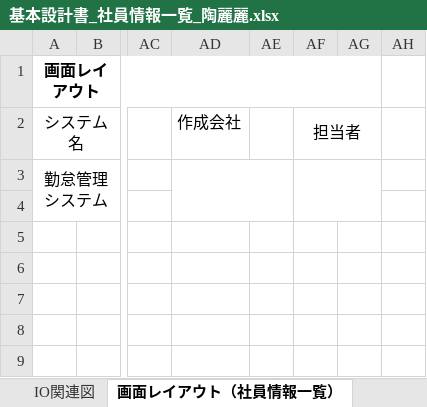
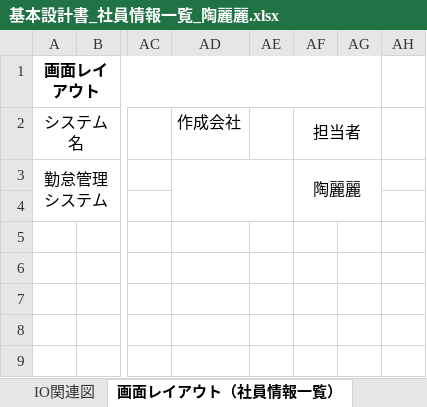
Before and after one commit to Takukun1114/202209-, an Excel workbook: 01_基本設計書/01_基本設計書/チーム1/基本設計書_社員情報一覧_陶麗麗.xlsx, sheet 画面レイアウト（社員情報一覧）, drawn as a sheet; only a part is shown, gaps mark what is left out; values as stored, in another font and other column widths than the file's, no borders; charts and pictures not drawn; the diff names each change by its address in the sheet, - before the commit and + after, or states it on an @@ line.

```diff
--- a/01_基本設計書/01_基本設計書/チーム1/基本設計書_社員情報一覧_陶麗麗.xlsx (sheet 画面レイアウト（社員情報一覧）)
+++ b/01_基本設計書/01_基本設計書/チーム1/基本設計書_社員情報一覧_陶麗麗.xlsx (sheet 画面レイアウト（社員情報一覧）)
-AF3: (empty)
+AF3: 陶麗麗
```
Also changed, not shown: sheet 表紙, sheet IO関連図, charts or pictures.
